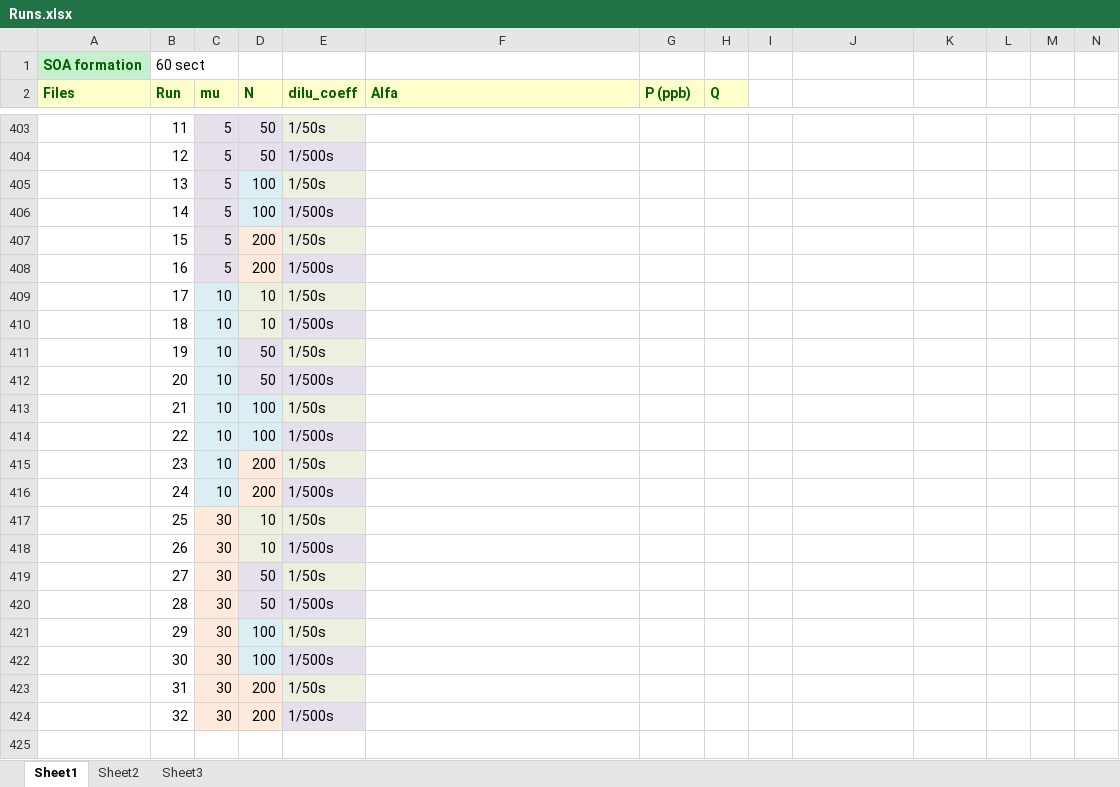
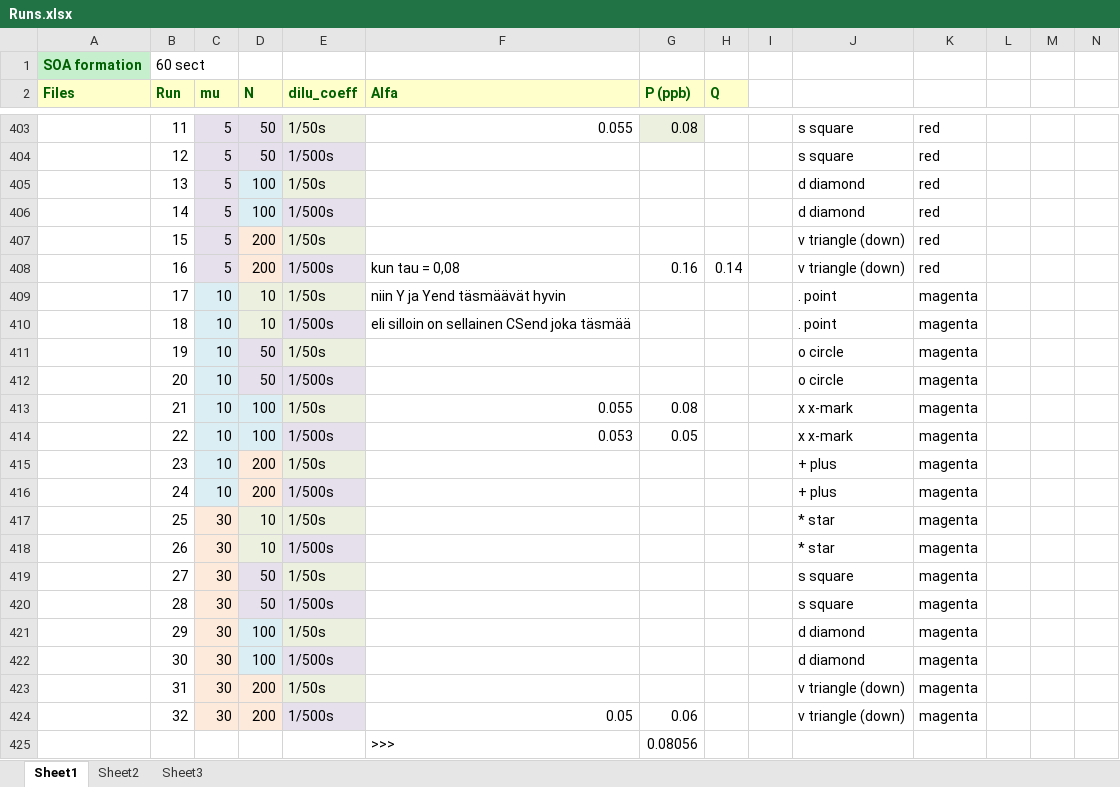
Before and after one commit to mdalmaso/AECHAMO, an Excel workbook: Results and scripts_mp/SOA formation/Runs.xlsx, sheet Sheet1, drawn as a sheet; only a part is shown, gaps mark what is left out; values as stored, in another font and other column widths than the file's, no borders; removed rows and columns are numbered as before the commit, all else as after; the diff covers the shown part only; the diff names each change by its address in the sheet, - before the commit and + after, or states it on an @@ line.

```diff
--- a/Results and scripts_mp/SOA formation/Runs.xlsx (sheet Sheet1)
+++ b/Results and scripts_mp/SOA formation/Runs.xlsx (sheet Sheet1)
-F403 (Alfa): (empty)
+F403 (Alfa): 0.055
-G403 (P (ppb)): (empty)
+G403 (P (ppb)): 0.08
-G403 fill: none
+G403 fill: #EBF1DE
-J403:J404: (empty)
+J403:J404: s square
-K403:K407: (empty)
+K403:K407: red
-J405:J406: (empty)
+J405:J406: d diamond
-J407: (empty)
+J407: v triangle (down)
-row 408:  | 16 | 5 | 200 | 1/500s
+row 408:  | 16 | 5 | 200 | 1/500s | kun tau = 0,08 | 0.16 | 0.14 |  | v triangle (down) | red
-F409 (Alfa): (empty)
+F409 (Alfa): niin Y ja Yend täsmäävät hyvin
-J409:J410: (empty)
+J409:J410: . point
-K409:K424: (empty)
+K409:K424: magenta
-F410 (Alfa): (empty)
+F410 (Alfa): eli silloin on sellainen CSend joka täsmää
-J411:J412: (empty)
+J411:J412: o circle
-F413 (Alfa): (empty)
+F413 (Alfa): 0.055
-G413 (P (ppb)): (empty)
+G413 (P (ppb)): 0.08
-J413:J414: (empty)
+J413:J414: x x-mark
-F414 (Alfa): (empty)
+F414 (Alfa): 0.053
-G414 (P (ppb)): (empty)
+G414 (P (ppb)): 0.05
-J415:J416: (empty)
+J415:J416: + plus
-J417:J418: (empty)
+J417:J418: * star
-J419:J420: (empty)
+J419:J420: s square
-J421:J422: (empty)
+J421:J422: d diamond
-J423:J424: (empty)
+J423:J424: v triangle (down)
-F424 (Alfa): (empty)
+F424 (Alfa): 0.05
-G424 (P (ppb)): (empty)
+G424 (P (ppb)): 0.06
+row 425:  |  |  |  |  | >>> | 0.08056
```
Also changed, not shown: 7 added rows, 7 removed rows and 106 edited cells elsewhere in this sheet, 32 other files.
